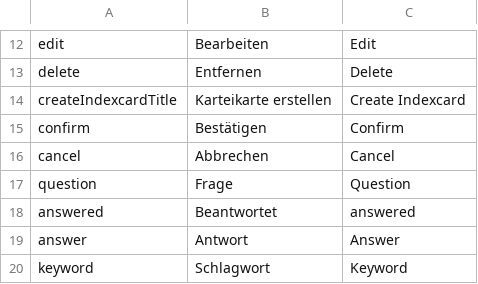
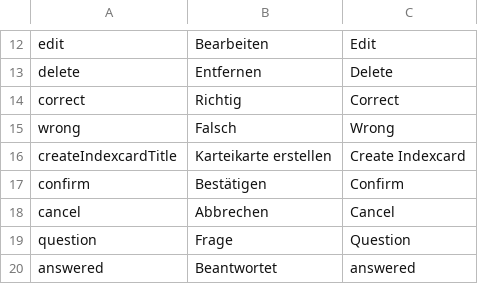
Before and after one commit to PabloFreitas-lib/myosotis-swp, a CSV file: src/main/resources/LanguagesFile.csv, drawn as a sheet; only a part is shown, gaps mark what is left out; the shorter side is filled out with more unchanged rows.

Commit message:
Small test to check the languages

```diff
--- a/src/main/resources/LanguagesFile.csv
+++ b/src/main/resources/LanguagesFile.csv
@@ -13,2 +13,4 @@ edit;Bearbeiten;Edit
 delete;Entfernen;Delete
+correct;Richtig;Correct
+wrong;Falsch;Wrong
 createIndexcardTitle;Karteikarte erstellen;Create Indexcard
```
Also changed, not shown: 1 other file.
